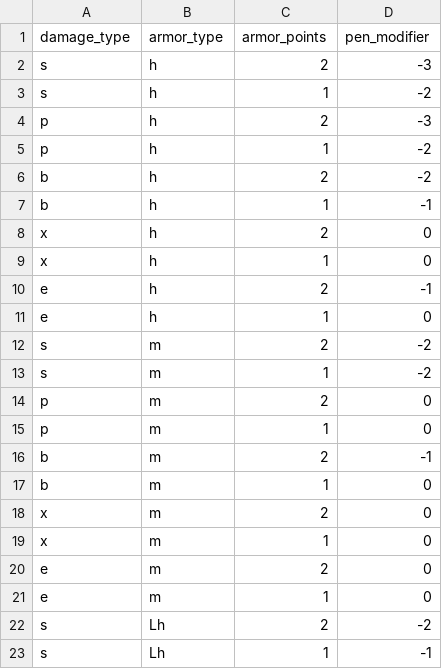
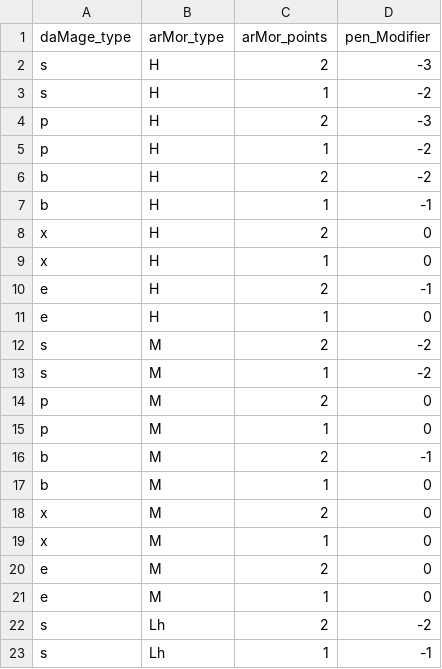
Before and after one commit to TribQq/ISS-map-tracker, a CSV file: rpg_dmg_calc/data/armor_weapon_interaction.csv, drawn as a sheet; only a part is shown; the diff names each change by its address in the sheet, - before the commit and + after, or states it on an @@ line.

Commit message:
fix data

```diff
--- a/rpg_dmg_calc/data/armor_weapon_interaction.csv
+++ b/rpg_dmg_calc/data/armor_weapon_interaction.csv
-A1: damage_type
+A1: daMage_type
-B1: armor_type
+B1: arMor_type
-C1: armor_points
+C1: arMor_points
-D1: pen_modifier
+D1: pen_Modifier
-B2:B11 (arMor_type): h
+B2:B11 (arMor_type): H
-B12:B21 (arMor_type): m
+B12:B21 (arMor_type): M
```
Also changed, not shown: 1 other file.
